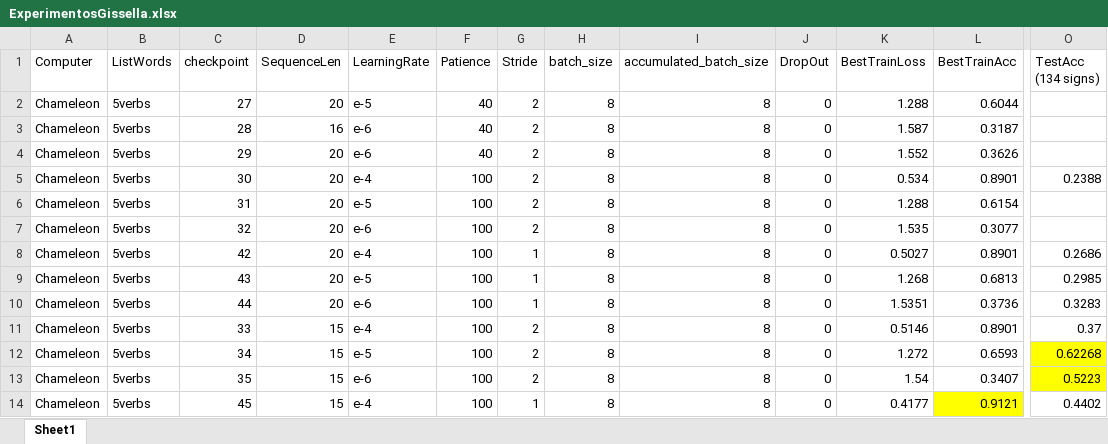
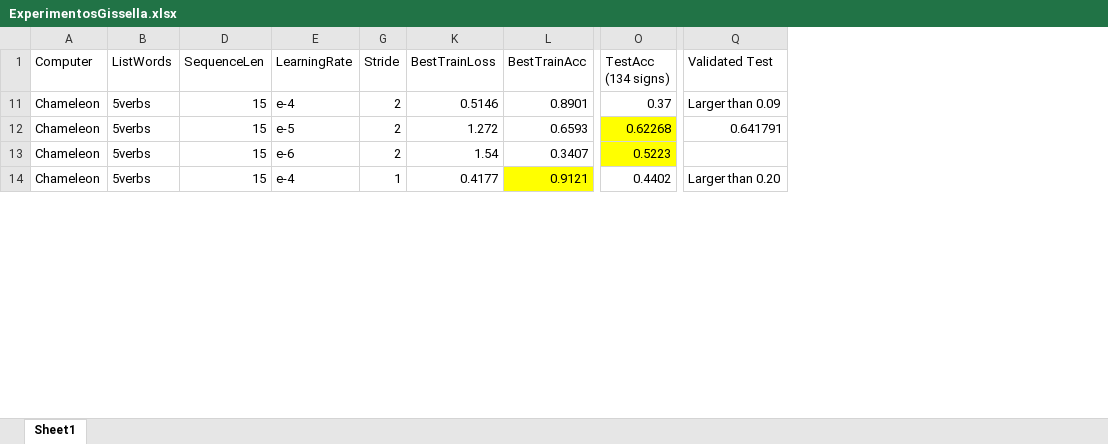
Before and after one commit to gissemari/PeruvianSignLanguage, an Excel workbook: ExperimentosGissella.xlsx, sheet Sheet1, drawn as a sheet; only a part is shown, gaps mark what is left out; values as stored, in another font and other column widths than the file's, no borders; removed rows and columns are numbered as before the commit, all else as after; rows hold the shown columns only; the diff covers the shown part only; the diff names each change by its address in the sheet, - before the commit and + after, or states it on an @@ line.

```diff
--- a/ExperimentosGissella.xlsx (sheet Sheet1)
+++ b/ExperimentosGissella.xlsx (sheet Sheet1)
@@ column C (checkpoint) hidden, rows 11-14: 33 | 34 | 35 | 45 @@
@@ column F (Patience) hidden, rows 11-14: all 100 @@
@@ column H (batch_size) hidden, rows 11-14: all 8 @@
@@ column I (accumulated_batch_size) hidden, rows 11-14: all 8 @@
@@ column J (DropOut) hidden, rows 11-14: all 0 @@
+column Q (Validated Test), rows 11-14: Larger than 0.09 | 0.641791 |  | Larger than 0.20
-row 2: Chameleon | 5verbs | 27 | 20 | e-5 | 40 | 2 | 8 | 8 | 0 | 1.288 | 0.6044
-row 3: Chameleon | 5verbs | 28 | 16 | e-6 | 40 | 2 | 8 | 8 | 0 | 1.587 | 0.3187
-row 4: Chameleon | 5verbs | 29 | 20 | e-6 | 40 | 2 | 8 | 8 | 0 | 1.552 | 0.3626
-row 5: Chameleon | 5verbs | 30 | 20 | e-4 | 100 | 2 | 8 | 8 | 0 | 0.534 | 0.8901 | 0.2388
-row 6: Chameleon | 5verbs | 31 | 20 | e-5 | 100 | 2 | 8 | 8 | 0 | 1.288 | 0.6154
-row 7: Chameleon | 5verbs | 32 | 20 | e-6 | 100 | 2 | 8 | 8 | 0 | 1.535 | 0.3077
-row 8: Chameleon | 5verbs | 42 | 20 | e-4 | 100 | 1 | 8 | 8 | 0 | 0.5027 | 0.8901 | 0.2686
-row 9: Chameleon | 5verbs | 43 | 20 | e-5 | 100 | 1 | 8 | 8 | 0 | 1.268 | 0.6813 | 0.2985
-row 10: Chameleon | 5verbs | 44 | 20 | e-6 | 100 | 1 | 8 | 8 | 0 | 1.5351 | 0.3736 | 0.3283
```
Also changed, not shown: 8 added rows, 18 removed rows, 2 edited cells and cell formats elsewhere in this sheet, hidden cells.
